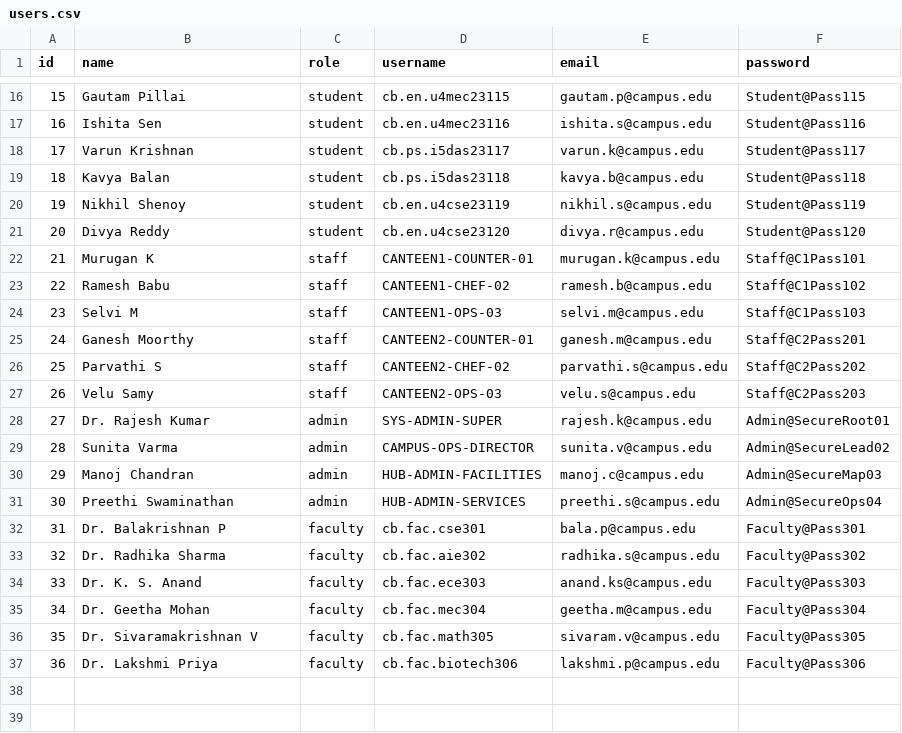
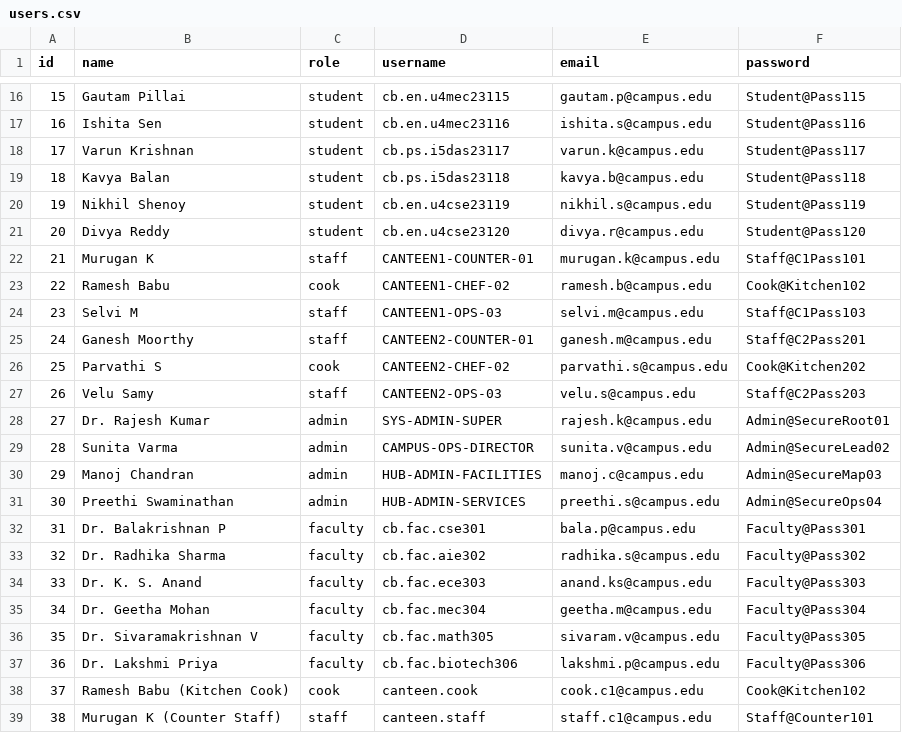
Before and after one commit to Manu-Verangil/Genesis_Project, a CSV file: users.csv, drawn as a sheet; only a part is shown, gaps mark what is left out.

```diff
--- a/users.csv
+++ b/users.csv
@@ -22,6 +22,6 @@ id,name,role,username,email,password
 21,Murugan K,staff,CANTEEN1-COUNTER-01,murugan.k@campus.edu,Staff@C1Pass101
-22,Ramesh Babu,staff,CANTEEN1-CHEF-02,ramesh.b@campus.edu,Staff@C1Pass102
+22,Ramesh Babu,cook,CANTEEN1-CHEF-02,ramesh.b@campus.edu,Cook@Kitchen102
 23,Selvi M,staff,CANTEEN1-OPS-03,selvi.m@campus.edu,Staff@C1Pass103
 24,Ganesh Moorthy,staff,CANTEEN2-COUNTER-01,ganesh.m@campus.edu,Staff@C2Pass201
-25,Parvathi S,staff,CANTEEN2-CHEF-02,parvathi.s@campus.edu,Staff@C2Pass202
+25,Parvathi S,cook,CANTEEN2-CHEF-02,parvathi.s@campus.edu,Cook@Kitchen202
 26,Velu Samy,staff,CANTEEN2-OPS-03,velu.s@campus.edu,Staff@C2Pass203
@@ -37 +37,3 @@ id,name,role,username,email,password
 36,Dr. Lakshmi Priya,faculty,cb.fac.biotech306,lakshmi.p@campus.edu,Faculty@Pass306
+37,Ramesh Babu (Kitchen Cook),cook,canteen.cook,cook.c1@campus.edu,Cook@Kitchen102
+38,Murugan K (Counter Staff),staff,canteen.staff,staff.c1@campus.edu,Staff@Counter101
```
Also changed, not shown: 15 other files.
